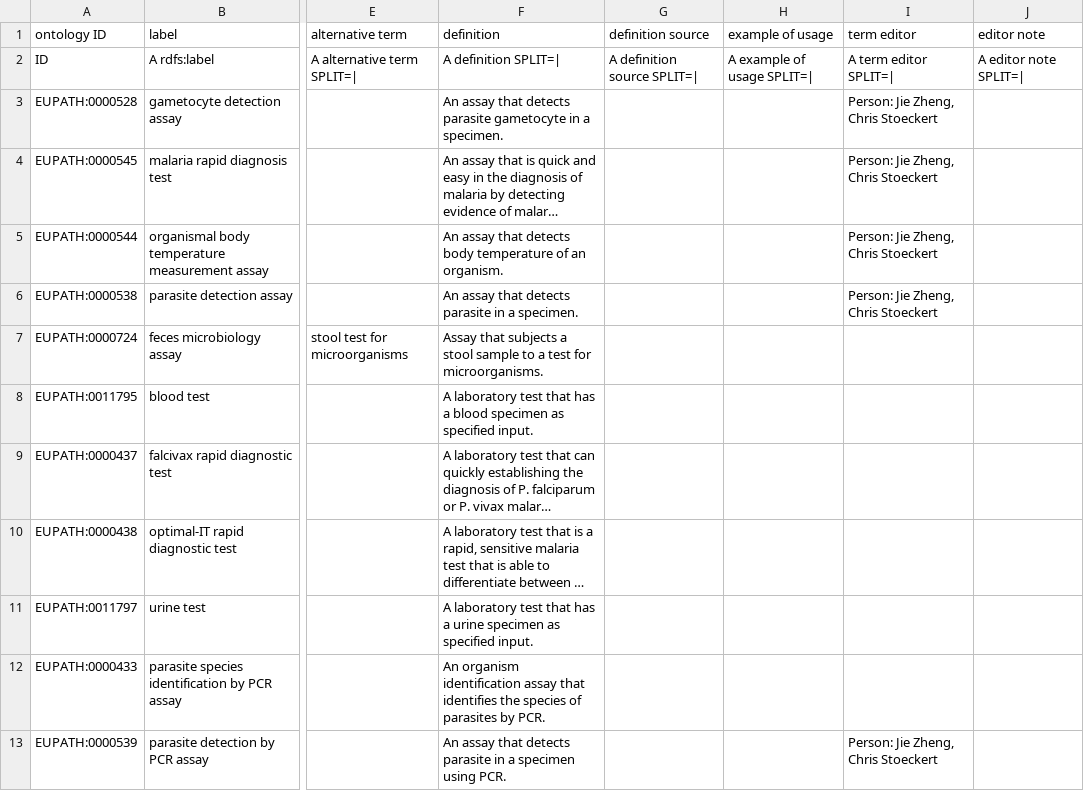
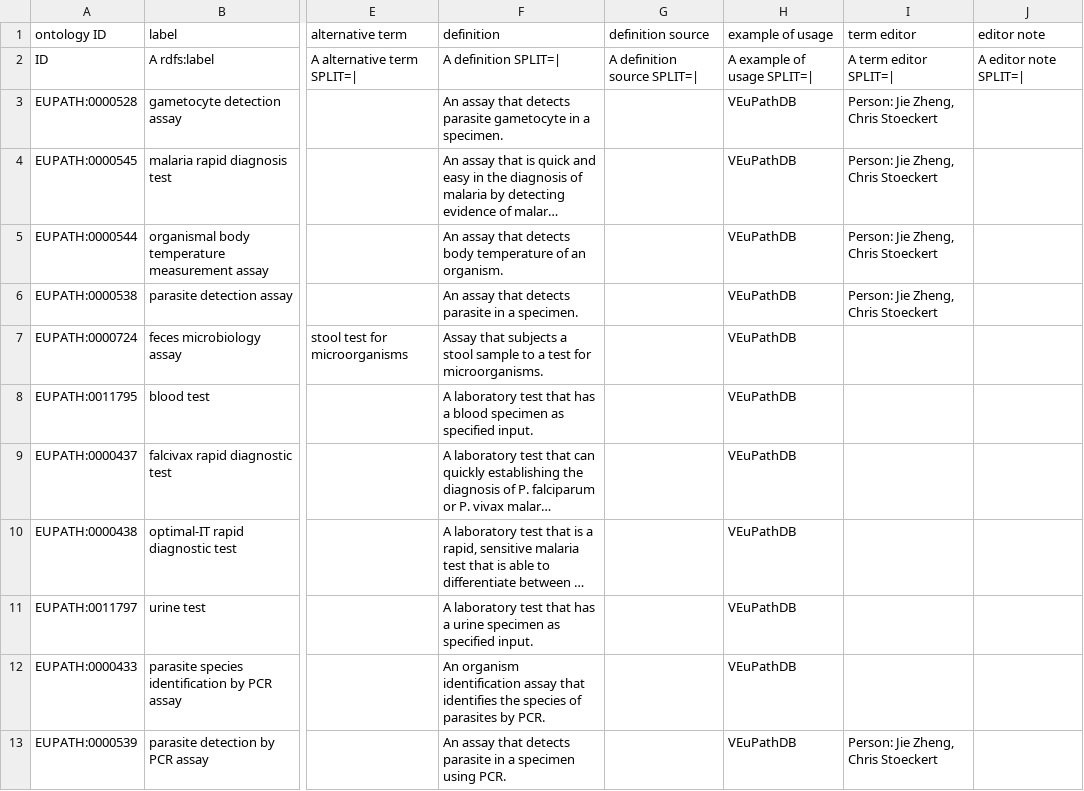
Before and after one commit to VEuPathDB-ontology/VEuPathDB-ontology, a TSV file: src/ontology/templates/assays.tsv, drawn as a sheet; only a part is shown, gaps mark what is left out; long unchanged cells end in …; the diff names each change by its address in the sheet, - before the commit and + after, or states it on an @@ line.

Commit message:
Added VEuPath as source to assays.tsv

```diff
--- a/src/ontology/templates/assays.tsv
+++ b/src/ontology/templates/assays.tsv
-H3:H13 (example of usage): (empty)
+H3:H13 (example of usage): VEuPathDB
```
